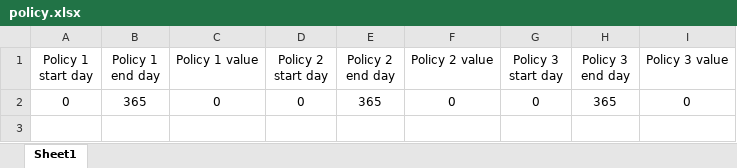
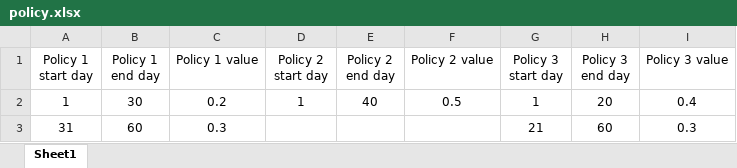
Before and after one commit to diseasemodeling/COVID19, an Excel workbook: data/policy.xlsx, sheet Sheet1, drawn as a sheet; values as stored, in another font and other column widths than the file's, no borders; removed rows and columns are numbered as before the commit, all else as after; the diff names each change by its address in the sheet, - before the commit and + after, or states it on an @@ line.

```diff
--- a/data/policy.xlsx (sheet Sheet1)
+++ b/data/policy.xlsx (sheet Sheet1)
-row 2: 0 | 365 | 0 | 0 | 365 | 0 | 0 | 365 | 0
+row 2: 1 | 30 | 0.2 | 1 | 40 | 0.5 | 1 | 20 | 0.4
+row 3: 31 | 60 | 0.3 |  |  |  | 21 | 60 | 0.3
```
Also changed, not shown: 1 other file.
